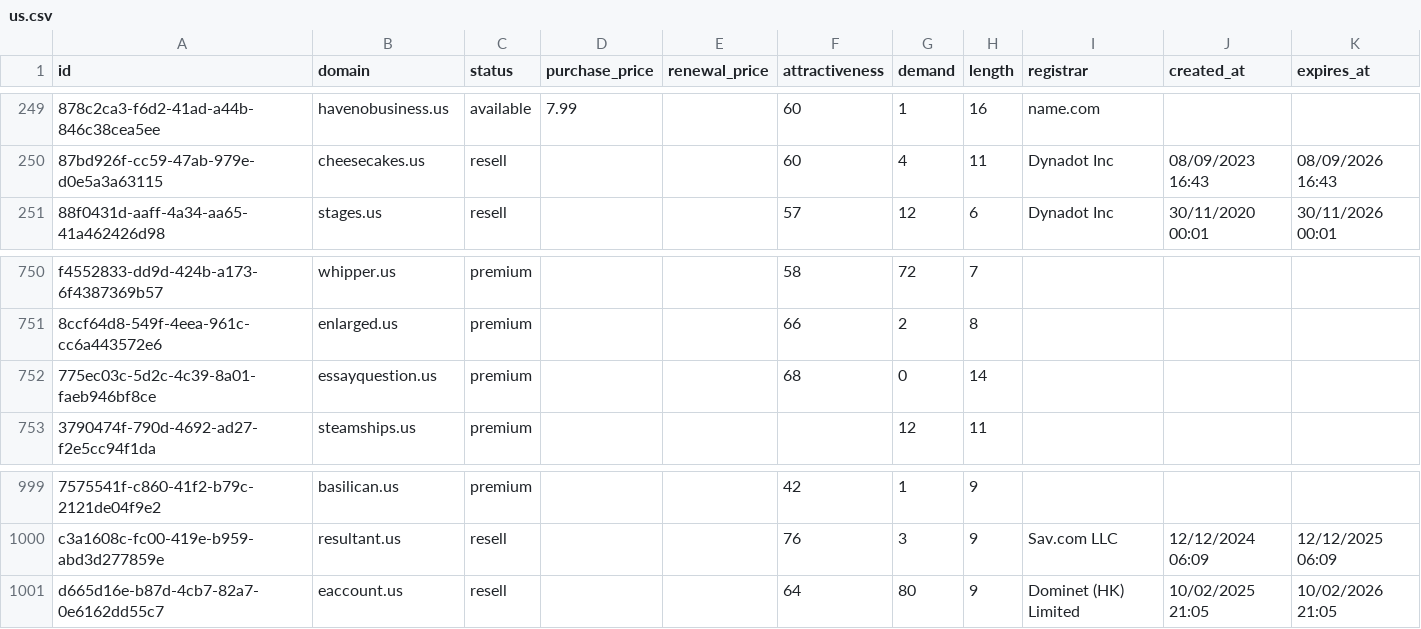
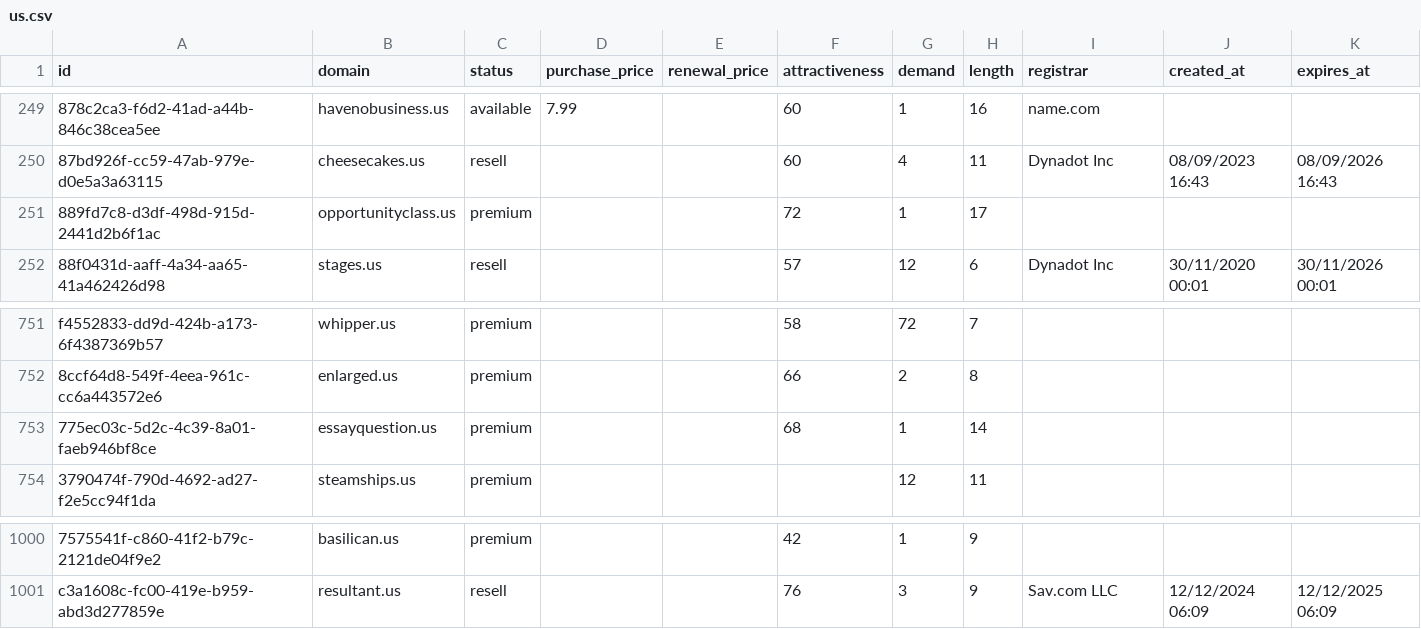
Before and after one commit to UniqueDomains/us-oneword-domains, a CSV file: us.csv, drawn as a sheet; only a part is shown, gaps mark what is left out; removed rows and columns are numbered as before the commit, all else as after; the diff names each change by its address in the sheet, - before the commit and + after, or states it on an @@ line.

Commit message:
Domains update

```diff
--- a/us.csv
+++ b/us.csv
+row 251: 889fd7c8-d3df-498d-915d-2441d2b6f1ac | opportunityclass.us | premium |  |  | 72 | 1 | 17
-G753 (demand): 0
+G753 (demand): 1
-row 1001: d665d16e-b87d-4cb7-82a7-0e6162dd55c7 | eaccount.us | resell |  |  | 64 | 80 | 9 | Dominet (HK) Limited | 10/02/2025 21:05 | 10/02/2026 21:05
```
Also changed, not shown: 1 other file.
